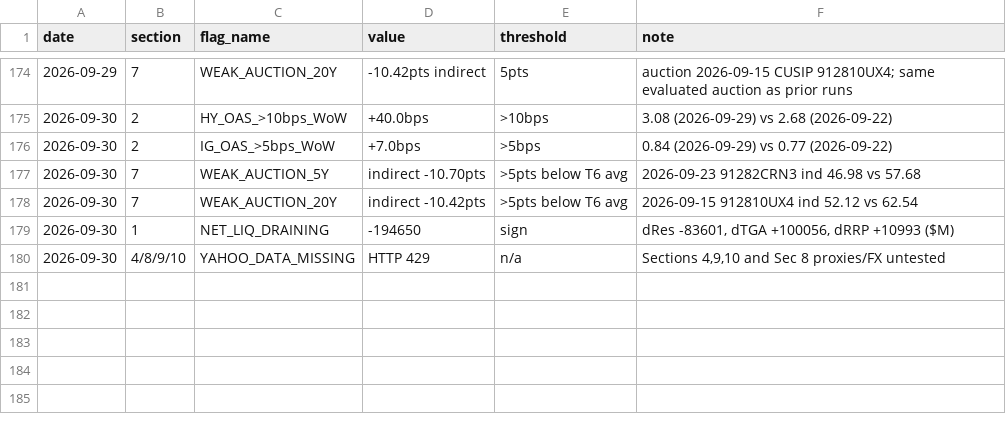
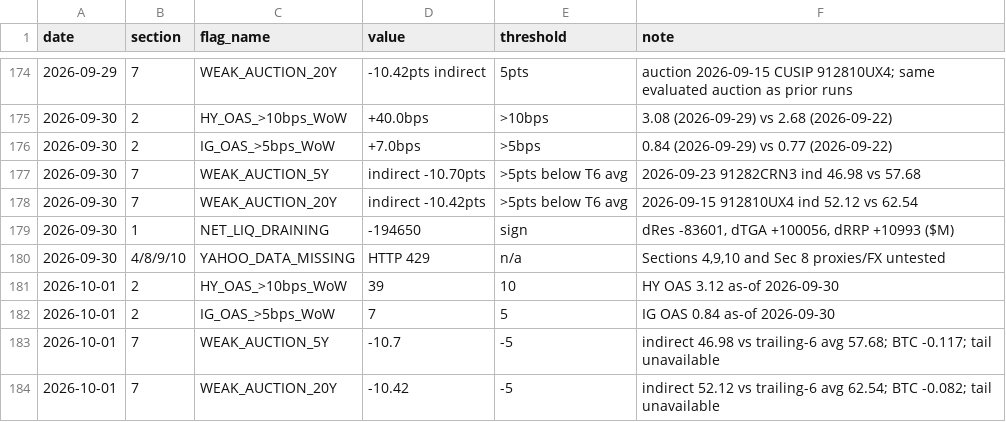
Before and after one commit to jemondragon/newsdata-mcp-server, a CSV file: fuse/history/flag_events.csv, drawn as a sheet; only a part is shown, gaps mark what is left out; the diff names each change by its address in the sheet, - before the commit and + after, or states it on an @@ line.

Commit message:
FUSE daily 2026-10-01 08:06 PT

```diff
--- a/fuse/history/flag_events.csv
+++ b/fuse/history/flag_events.csv
+row 181: 2026-10-01 | 2 | HY_OAS_>10bps_WoW | 39 | 10 | HY OAS 3.12 as-of 2026-09-30
+row 182: 2026-10-01 | 2 | IG_OAS_>5bps_WoW | 7 | 5 | IG OAS 0.84 as-of 2026-09-30
+row 183: 2026-10-01 | 7 | WEAK_AUCTION_5Y | -10.7 | -5 | indirect 46.98 vs trailing-6 avg 57.68; BTC -0.117; tail unavailable
+row 184: 2026-10-01 | 7 | WEAK_AUCTION_20Y | -10.42 | -5 | indirect 52.12 vs trailing-6 avg 62.54; BTC -0.082; tail unavailable
```
Also changed, not shown: fuse/history/fuse_timeseries.csv, 1 other file.
